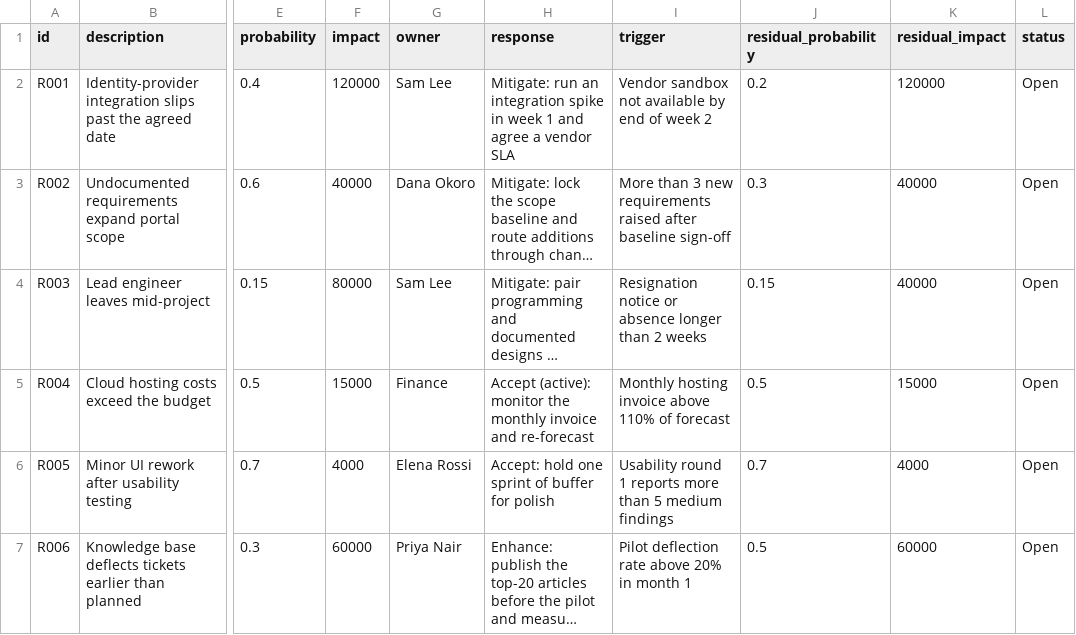
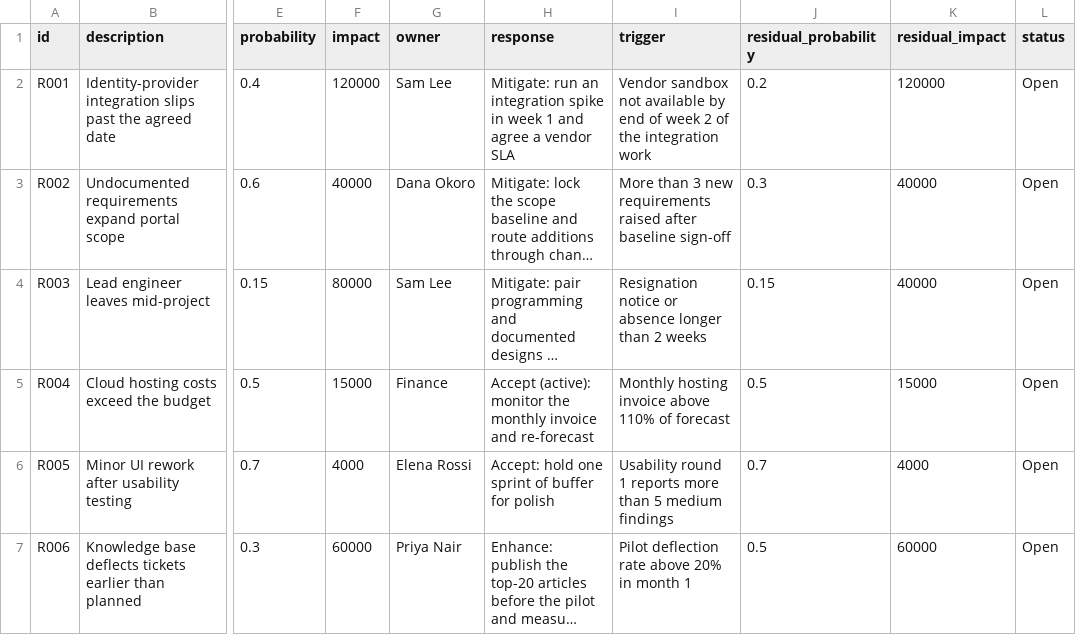
Before and after one commit to baconbro/Project-Management-Skills, a CSV file: .claude/skills/risk-register/assets/risk-register-template.csv, drawn as a sheet; only a part is shown, gaps mark what is left out; long unchanged cells end in …; the diff names each change by its address in the sheet, - before the commit and + after, or states it on an @@ line.

```diff
--- a/.claude/skills/risk-register/assets/risk-register-template.csv
+++ b/.claude/skills/risk-register/assets/risk-register-template.csv
-I2 (trigger): …week 2
+I2 (trigger): …week 2 of the integration work
```
Also changed, not shown: .claude/skills/meeting-management/assets/action-items-sample.csv, .claude/skills/meeting-management/assets/decision-log-sample.csv, 21 other files.
